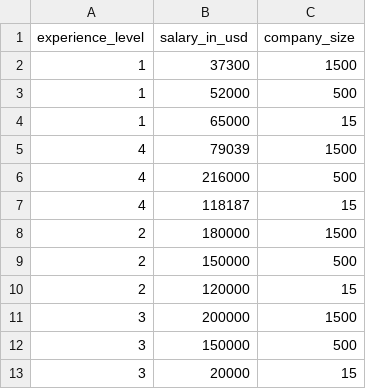
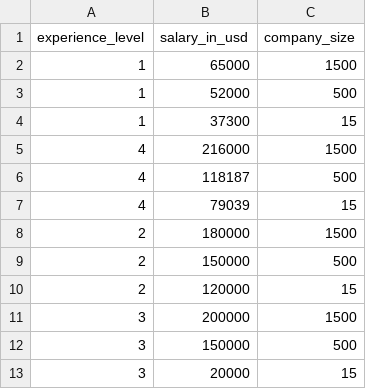
Before and after one commit to pbrunet-illinois/DVproject, a CSV file: ds_salaries_small.csv, drawn as a sheet.

Commit message:
Update ds_salaries_small.csv

```diff
--- a/ds_salaries_small.csv
+++ b/ds_salaries_small.csv
@@ -1,8 +1,8 @@
 experience_level,salary_in_usd,company_size
-1,37300,1500
+1,65000,1500
 1,52000,500
-1,65000,15
-4,79039,1500
-4,216000,500
-4,118187,15
+1,37300,15
+4,216000,1500
+4,118187,500
+4,79039,15
 2,180000,1500
```
